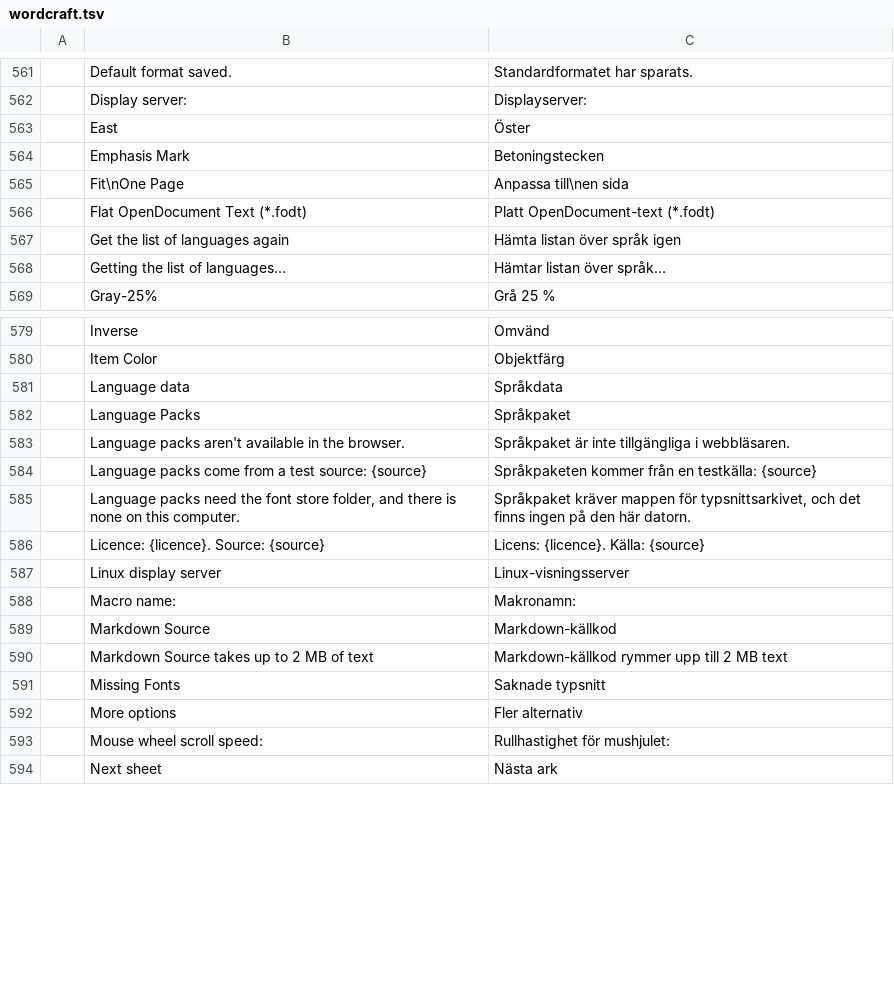
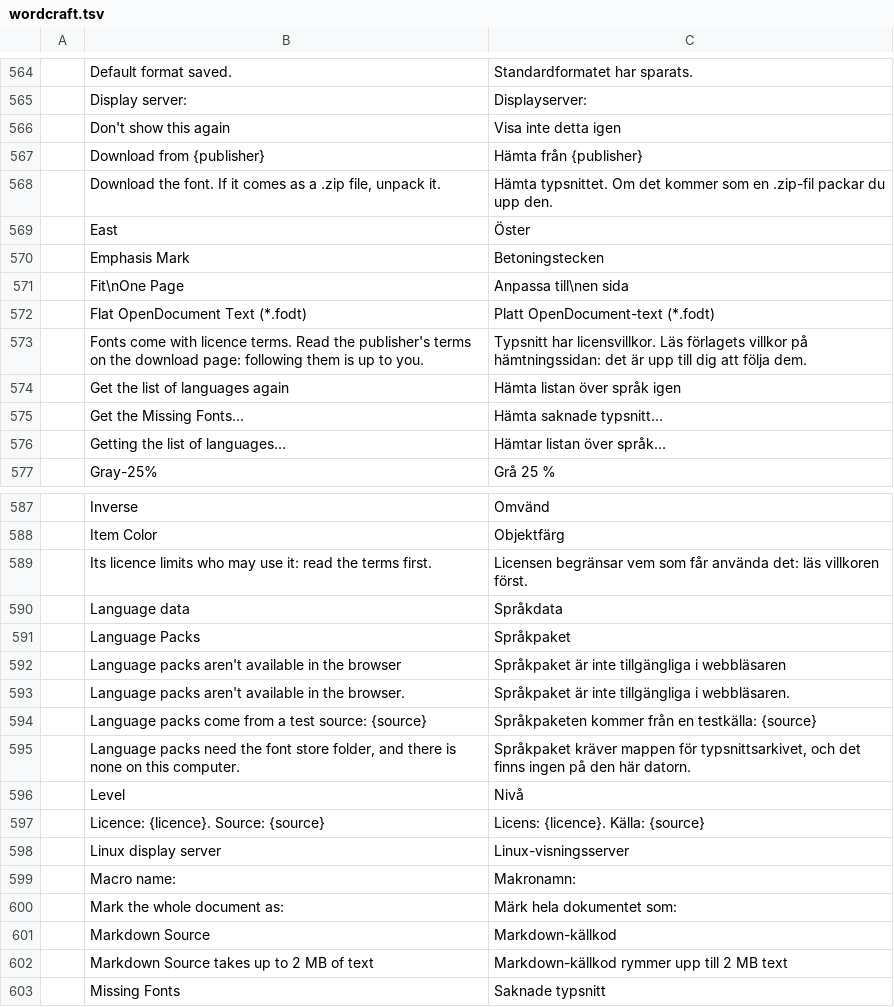
Before and after one commit to kler/craft-i18n, a TSV file: locales/sv/wordcraft.tsv, drawn as a sheet; only a part is shown, gaps mark what is left out; the shorter side is filled out with more unchanged rows; the diff covers the shown part only.

```diff
--- a/locales/sv/wordcraft.tsv
+++ b/locales/sv/wordcraft.tsv
@@ -562,2 +565,5 @@
 	Display server:	Displayserver:
+	Don't show this again	Visa inte detta igen
+	Download from {publisher}	Hämta från {publisher}
+	Download the font. If it comes as a .zip file, unpack it.	Hämta typsnittet. Om det kommer som en .zip-fil packar du upp den.
 	East	Öster
@@ -566,3 +572,5 @@
 	Flat OpenDocument Text (*.fodt)	Platt OpenDocument-text (*.fodt)
+	Fonts come with licence terms. Read the publisher's terms on the download page: following them is up to you.	Typsnitt har licensvillkor. Läs förlagets villkor på hämtningssidan: det är upp till dig att följa dem.
 	Get the list of languages again	Hämta listan över språk igen
+	Get the Missing Fonts…	Hämta saknade typsnitt…
 	Getting the list of languages…	Hämtar listan över språk…
@@ -580,4 +588,6 @@
 	Item Color	Objektfärg
+	Its licence limits who may use it: read the terms first.	Licensen begränsar vem som får använda det: läs villkoren först.
 	Language data	Språkdata
 	Language Packs	Språkpaket
+	Language packs aren't available in the browser	Språkpaket är inte tillgängliga i webbläsaren
 	Language packs aren't available in the browser.	Språkpaket är inte tillgängliga i webbläsaren.
@@ -585,2 +595,3 @@
 	Language packs need the font store folder, and there is none on this computer.	Språkpaket kräver mappen för typsnittsarkivet, och det finns ingen på den här datorn.
+	Level	Nivå
 	Licence: {licence}. Source: {source}	Licens: {licence}. Källa: {source}
@@ -588,2 +599,3 @@
 	Macro name:	Makronamn:
+	Mark the whole document as:	Märk hela dokumentet som:
 	Markdown Source	Markdown-källkod
```
Also changed, not shown: 14 added rows and 1 removed row elsewhere in this file.
